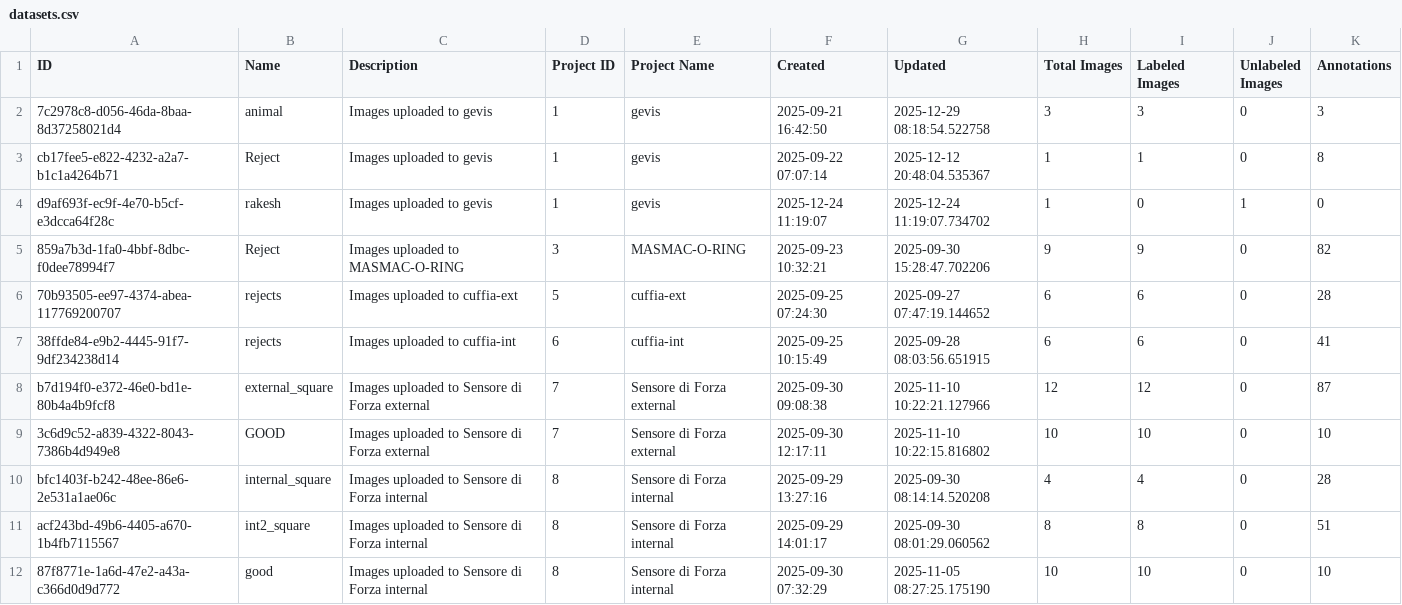
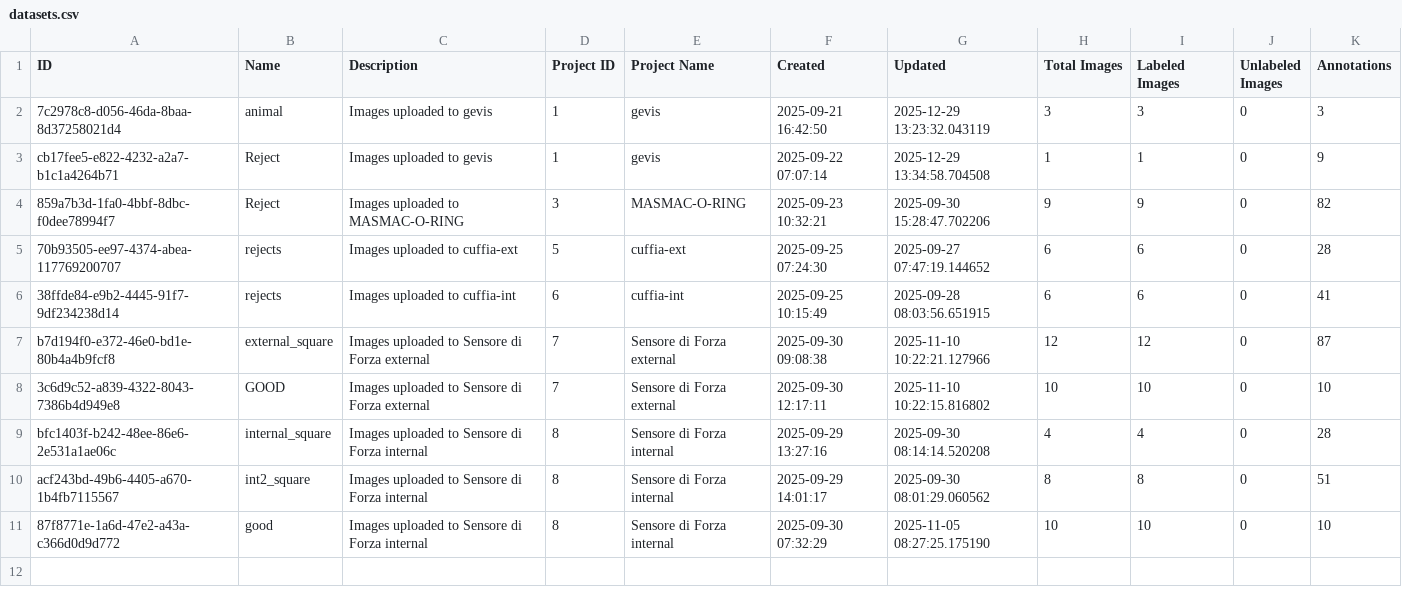
Before and after one commit to yelloji/Auto-Labeling-Tool, a CSV file: database_exports/datasets.csv, drawn as a sheet.

```diff
--- a/database_exports/datasets.csv
+++ b/database_exports/datasets.csv
@@ -1,5 +1,4 @@
 ID,Name,Description,Project ID,Project Name,Created,Updated,Total Images,Labeled Images,Unlabeled Images,Annotations
-7c2978c8-d056-46da-8baa-8d37258021d4,animal,Images uploaded to gevis,1,gevis,2025-09-21 16:42:50,2025-12-29 08:18:54.522758,3,3,0,3
-cb17fee5-e822-4232-a2a7-b1c1a4264b71,Reject,Images uploaded to gevis,1,gevis,2025-09-22 07:07:14,2025-12-12 20:48:04.535367,1,1,0,8
-d9af693f-ec9f-4e70-b5cf-e3dcca64f28c,rakesh,Images uploaded to gevis,1,gevis,2025-12-24 11:19:07,2025-12-24 11:19:07.734702,1,0,1,0
+7c2978c8-d056-46da-8baa-8d37258021d4,animal,Images uploaded to gevis,1,gevis,2025-09-21 16:42:50,2025-12-29 13:23:32.043119,3,3,0,3
+cb17fee5-e822-4232-a2a7-b1c1a4264b71,Reject,Images uploaded to gevis,1,gevis,2025-09-22 07:07:14,2025-12-29 13:34:58.704508,1,1,0,9
 859a7b3d-1fa0-4bbf-8dbc-f0dee78994f7,Reject,Images uploaded to MASMAC-O-RING,3,MASMAC-O-RING,2025-09-23 10:32:21,2025-09-30 15:28:47.702206,9,9,0,82
```
Also changed, not shown: database_exports/images.csv, database_exports/projects.csv, 8 other files.
